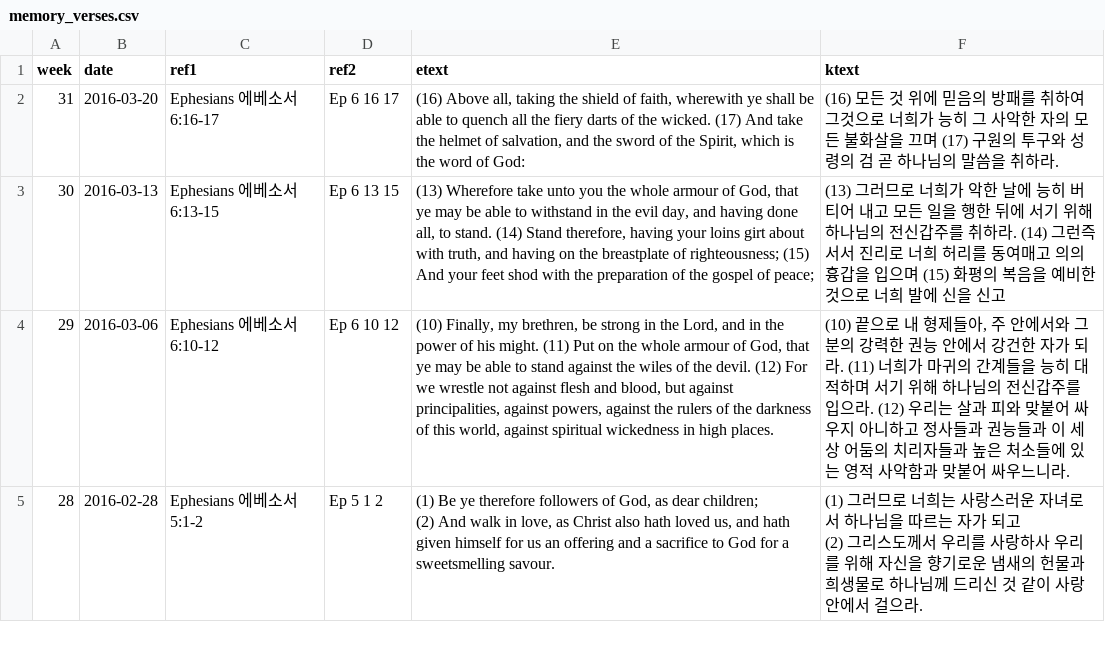
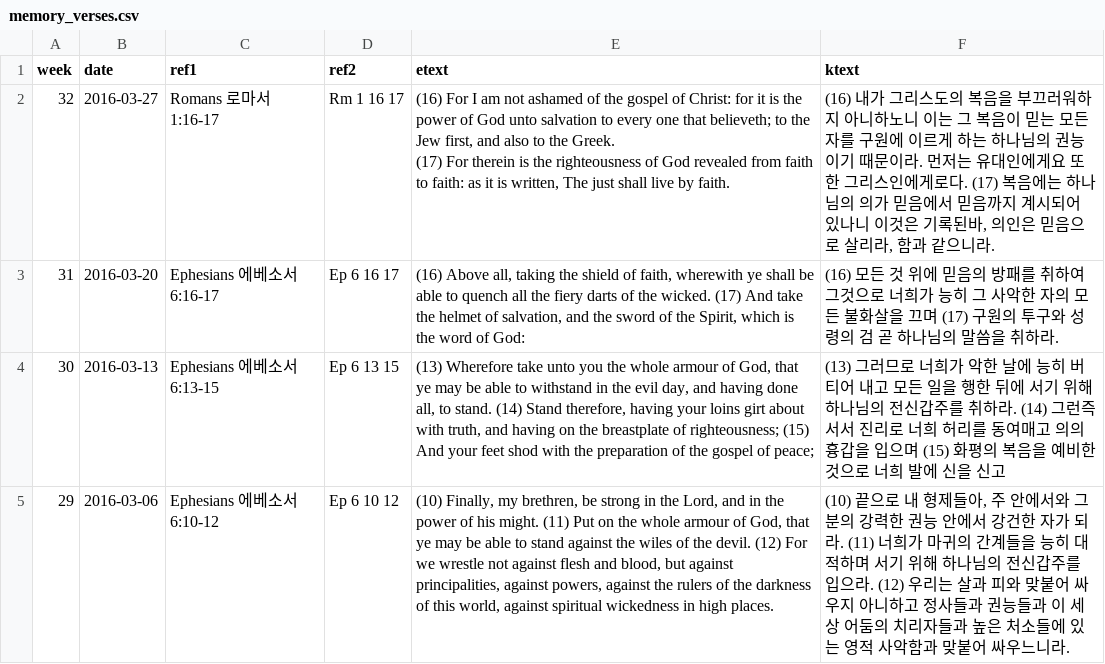
Before and after one commit to Hohyun/IIBC_Weekly_Verses, a CSV file: memory_verses.csv, drawn as a sheet; only a part is shown; the shorter side is filled out with more unchanged rows.

Commit message:
verses updated

```diff
--- a/memory_verses.csv
+++ b/memory_verses.csv
@@ -1,2 +1,4 @@
 week,date,ref1,ref2,etext,ktext
+32,2016-03-27,"Romans 로마서 1:16-17","Rm 1 16 17","(16) For I am not ashamed of the gospel of Christ: for it is the power of God unto salvation to every one that believeth; to the Jew first, and also to the Greek.
+(17) For therein is the righteousness of God revealed from faith to faith: as it is written, The just shall live by faith.","(16) 내가 그리스도의 복음을 부끄러워하지 아니하노니 이는 그 복음이 믿는 모든 자를 구원에 이르게 하는 하나님의 권능이기 때문이라. 먼저는 유대인에게요 또한 그리스인에게로다. (17) 복음에는 하나님의 의가 믿음에서 믿음까지 계시되어 있나니 이것은 기록된바, 의인은 믿음으로 살리라, 함과 같으니라."
 31,2016-03-20,"Ephesians 에베소서 6:16-17","Ep 6 16 17","(16) Above all, taking the shield of faith, wherewith ye shall be able to quench all the fiery darts of the wicked. (17) And take the helmet of salvation, and the sword of the Spirit, which is the word of God:","(16) 모든 것 위에 믿음의 방패를 취하여 그것으로 너희가 능히 그 사악한 자의 모든 불화살을 끄며 (17) 구원의 투구와 성령의 검 곧 하나님의 말씀을 취하라."
```
